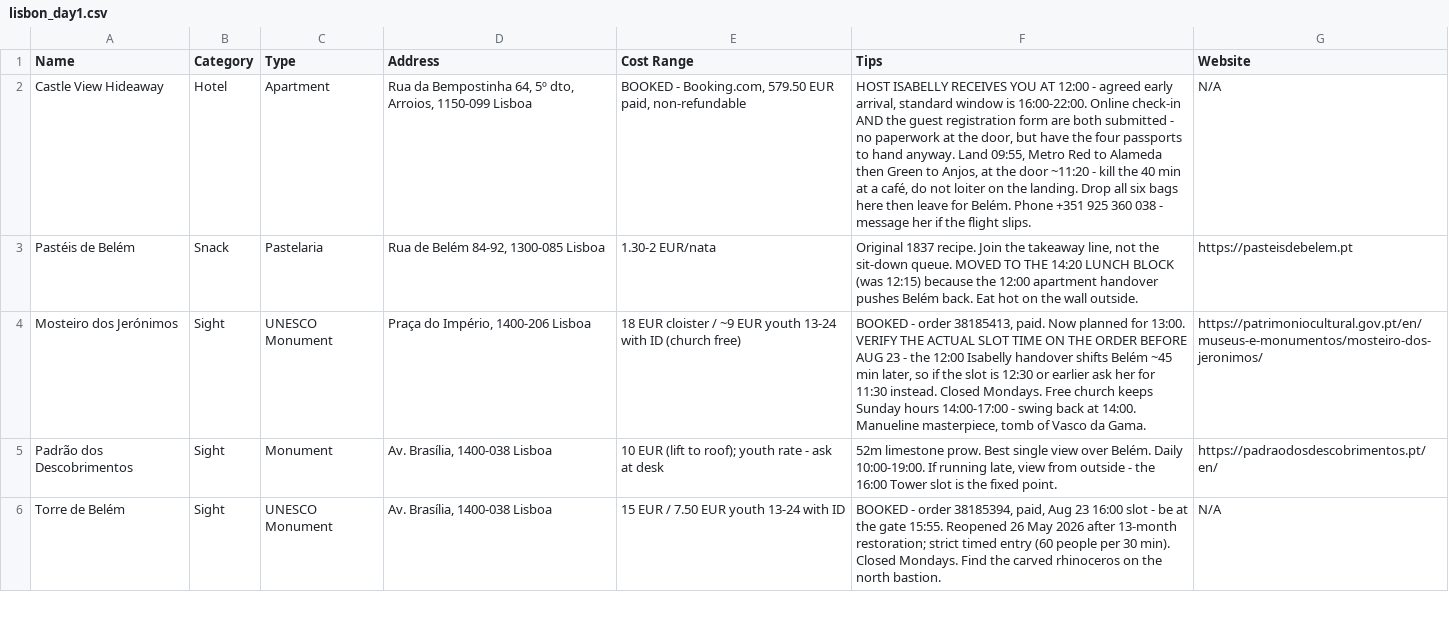
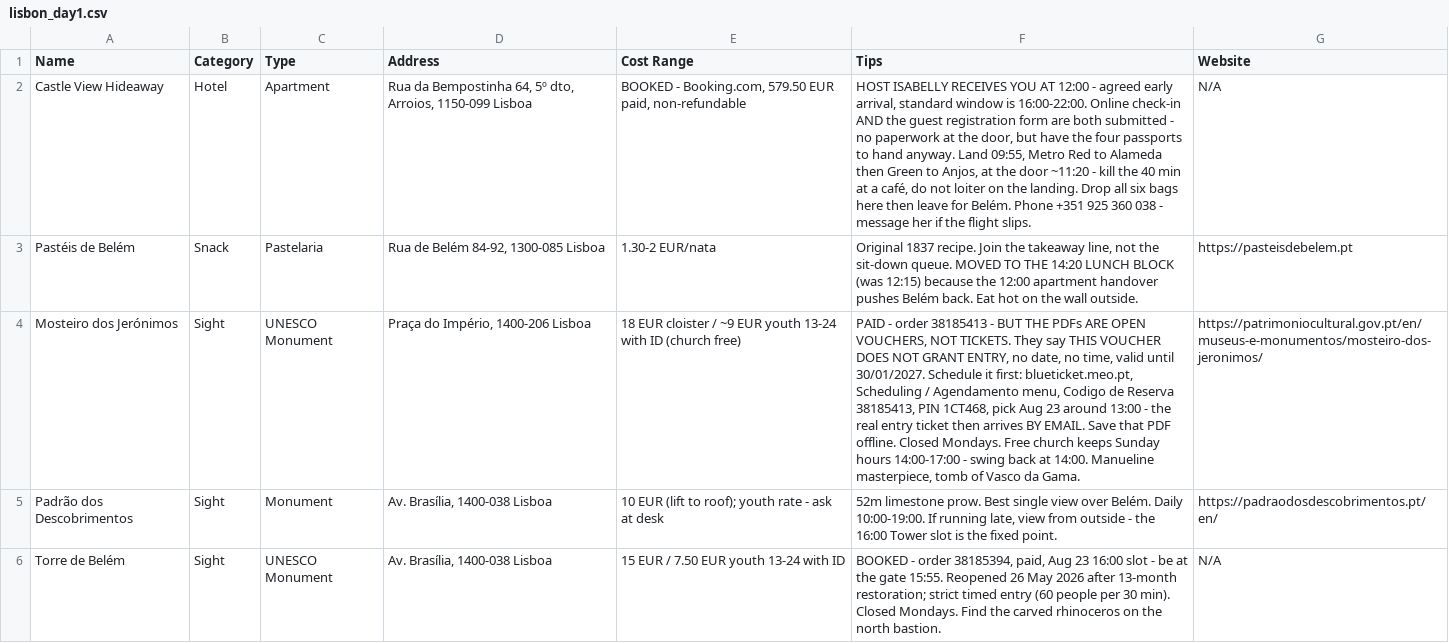
Before and after one commit to syavaYki/euro-trip-2026, a CSV file: docs/goog-map-data/lisbon_day1.csv, drawn as a sheet; only a part is shown; the diff names each change by its address in the sheet, - before the commit and + after, or states it on an @@ line.

```diff
--- a/docs/goog-map-data/lisbon_day1.csv
+++ b/docs/goog-map-data/lisbon_day1.csv
-F4 (Tips): BOOKED - order 38185413, paid. Now planned for 13:00. VERIFY THE ACTUAL SLOT TIME ON THE ORDER BEFORE AUG 23 - the 12:00 Isabelly handover shifts Belém ~45 min later, so if the slot is 12:30 or earlier ask her for 11:30 instead. Closed Mondays.…
+F4 (Tips): PAID - order 38185413 - BUT THE PDFs ARE OPEN VOUCHERS, NOT TICKETS. They say THIS VOUCHER DOES NOT GRANT ENTRY, no date, no time, valid until 30/01/2027. Schedule it first: blueticket.meo.pt, Scheduling / Agendamento menu, Codigo de Reserva 38185413, PIN 1CT468, pick Aug 23 around 13:00 - the real entry ticket then arrives BY EMAIL. Save that PDF offline. Closed Mondays.…
```
Also changed, not shown: docs/goog-map-data/lisbon_sights.csv, 4 other files.
